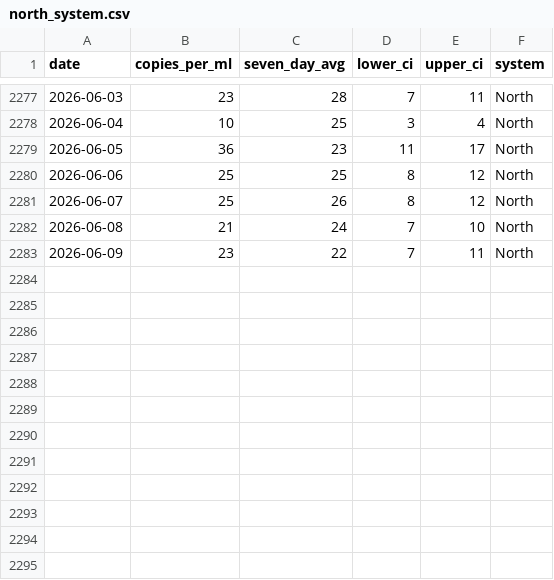
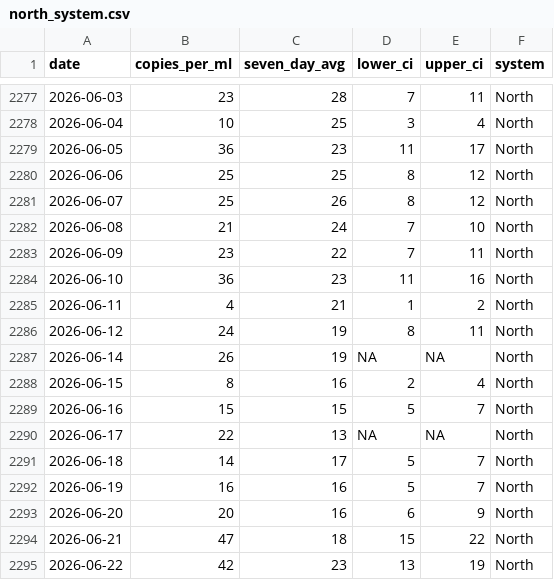
Before and after one commit to smach/biobot_mwra, a CSV file: data/processed/north_system.csv, drawn as a sheet; only a part is shown, gaps mark what is left out; the diff names each change by its address in the sheet, - before the commit and + after, or states it on an @@ line.

```diff
--- a/data/processed/north_system.csv
+++ b/data/processed/north_system.csv
+row 2284: 2026-06-10 | 36 | 23 | 11 | 16 | North
+row 2285: 2026-06-11 | 4 | 21 | 1 | 2 | North
+row 2286: 2026-06-12 | 24 | 19 | 8 | 11 | North
+row 2287: 2026-06-14 | 26 | 19 | NA | NA | North
+row 2288: 2026-06-15 | 8 | 16 | 2 | 4 | North
+row 2289: 2026-06-16 | 15 | 15 | 5 | 7 | North
+row 2290: 2026-06-17 | 22 | 13 | NA | NA | North
+row 2291: 2026-06-18 | 14 | 17 | 5 | 7 | North
+row 2292: 2026-06-19 | 16 | 16 | 5 | 7 | North
+row 2293: 2026-06-20 | 20 | 16 | 6 | 9 | North
+row 2294: 2026-06-21 | 47 | 18 | 15 | 22 | North
+row 2295: 2026-06-22 | 42 | 23 | 13 | 19 | North
```
Also changed, not shown: data/processed/combined_data.csv, data/processed/south_system.csv, 5 other files.
